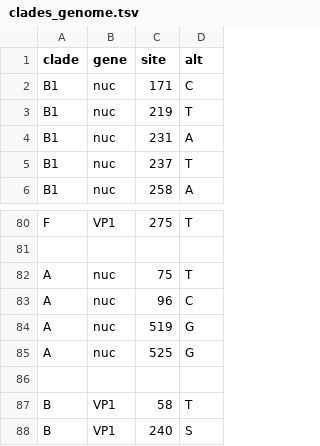
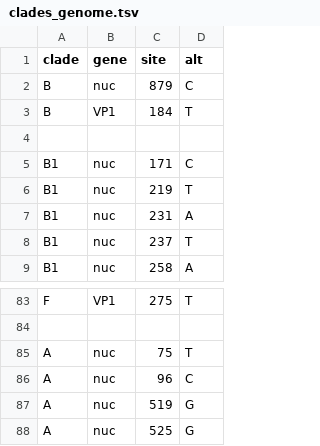
Before and after one commit to hodcroftlab/enterovirus_a71, a TSV file: vp1/config/clades_genome.tsv, drawn as a sheet; only a part is shown, gaps mark what is left out.

```diff
--- a/vp1/config/clades_genome.tsv
+++ b/vp1/config/clades_genome.tsv
@@ -1,2 +1,5 @@
 clade	gene	site	alt
+B	nuc	879	C
+B	VP1	184	T
+
 B1	nuc	171	C
@@ -85,4 +88 @@ A	nuc	519	G
 A	nuc	525	G
-
-B	VP1	58	T
-B	VP1	240	S
```
Also changed, not shown: config/colors.tsv, whole_genome/config/clades_genome.tsv, 1 other file.
